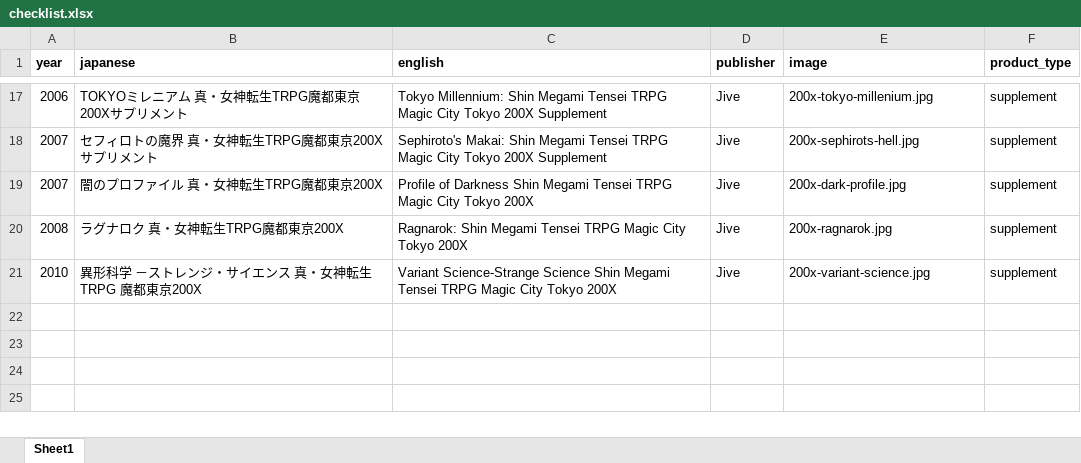
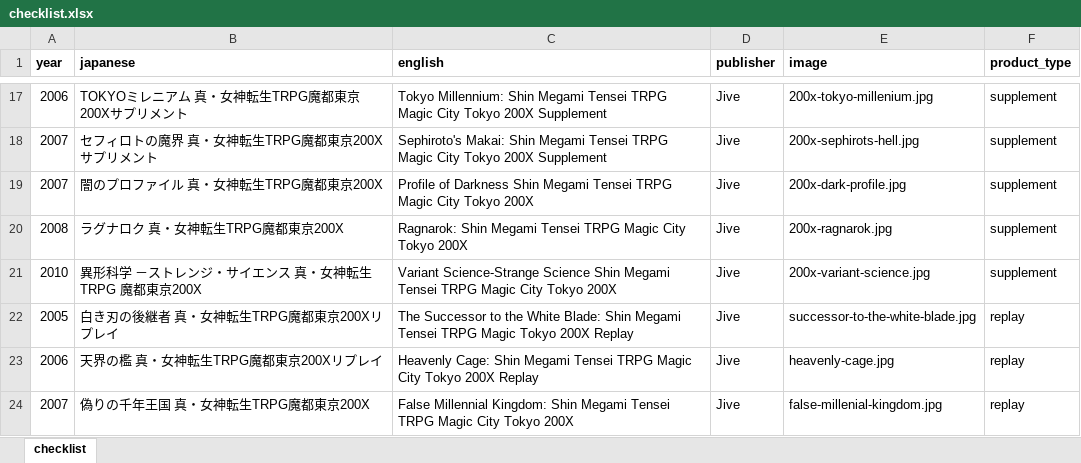
Before and after one commit to weatherspud/japanese-collectors-list, an Excel workbook: shin-megami-tensei/checklist.xlsx, sheet checklist, drawn as a sheet; only a part is shown, gaps mark what is left out; values as stored, in another font and other column widths than the file's, no borders; the diff names each change by its address in the sheet, - before the commit and + after, or states it on an @@ line.

Commit message:
shin-megami-tensei replays

```diff
--- a/shin-megami-tensei/checklist.xlsx (sheet checklist)
+++ b/shin-megami-tensei/checklist.xlsx (sheet checklist)
-sheet tab: Sheet1
+sheet tab: checklist
+row 22: 2005 | 白き刃の後継者 真・女神転生TRPG魔都東京200Xリプレイ | The Successor to the White Blade: Shin Megami Tensei TRPG Magic Tokyo 200X Replay | Jive | successor-to-the-white-blade.jpg | replay
+row 23: 2006 | 天界の檻 真・女神転生TRPG魔都東京200Xリプレイ | Heavenly Cage: Shin Megami Tensei TRPG Magic City Tokyo 200X Replay | Jive | heavenly-cage.jpg | replay
+row 24: 2007 | 偽りの千年王国 真・女神転生TRPG魔都東京200X | False Millennial Kingdom: Shin Megami Tensei TRPG Magic City Tokyo 200X | Jive | false-millenial-kingdom.jpg | replay
```
Also changed, not shown: 6 other files.
